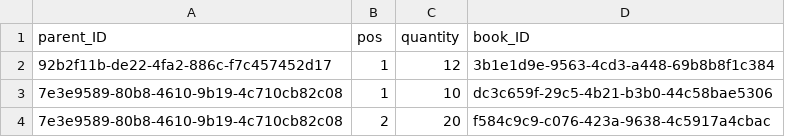
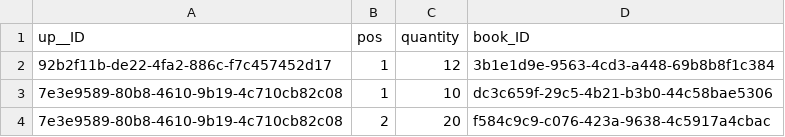
Before and after one commit to Manthan10/capb2b, a CSV file: db/data/bookshop-Orders.Items.csv (was db/data/bookshop-OrderItems.csv), drawn as a sheet.

```diff
--- a/db/data/bookshop-OrderItems.csv
+++ b/db/data/bookshop-Orders.Items.csv
@@ -1,2 +1,2 @@
-parent_ID,pos,quantity,book_ID
+up__ID,pos,quantity,book_ID
 92b2f11b-de22-4fa2-886c-f7c457452d17,1,12,3b1e1d9e-9563-4cd3-a448-69b8b8f1c384
```
Also changed, not shown: 2 other files.
